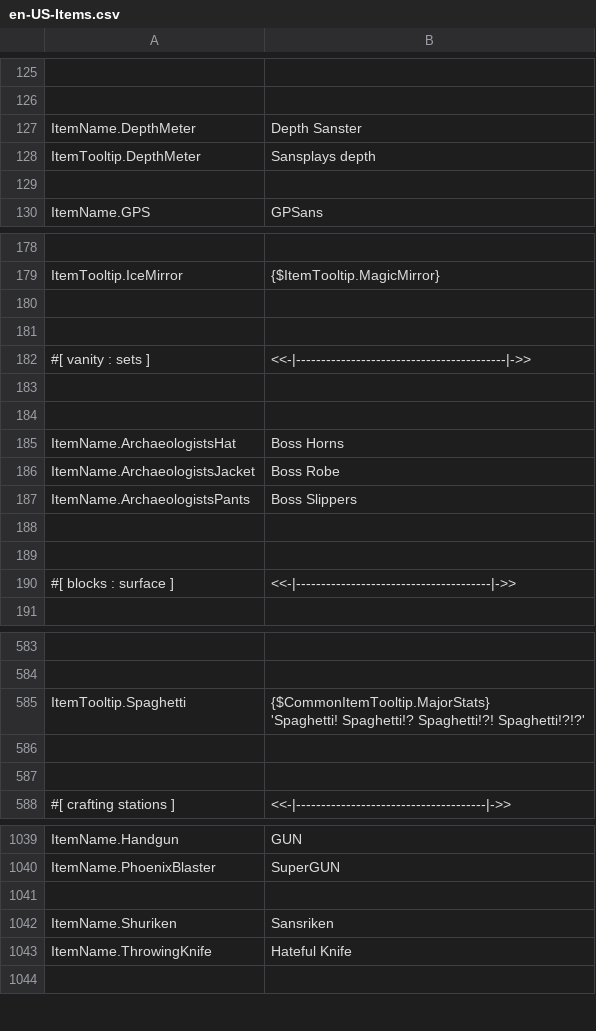
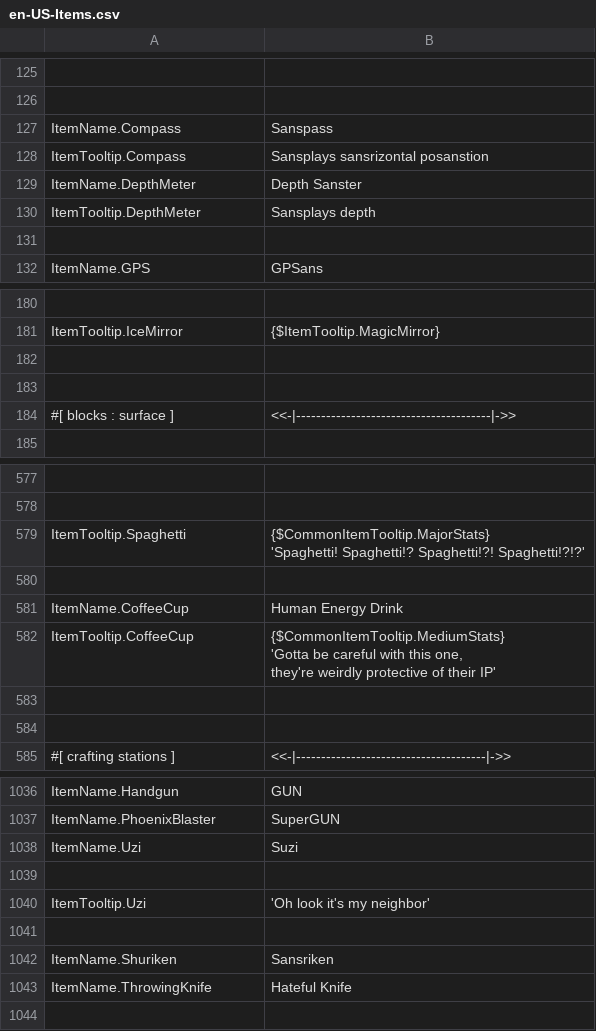
Before and after one commit to ThEnderYoshi/sf-terraria-adventure, a CSV file: Content/Localization/en-US-Items.csv, drawn as a sheet; only a part is shown, gaps mark what is left out; removed rows and columns are numbered as before the commit, all else as after; ↵ is a line break in a cell; the diff names each change by its address in the sheet, - before the commit and + after, or states it on an @@ line.

```diff
--- a/Content/Localization/en-US-Items.csv
+++ b/Content/Localization/en-US-Items.csv
+row 127: ItemName.Compass | Sanspass
+row 128: ItemTooltip.Compass | Sansplays sansrizontal posanstion
-row 180: (empty)
-row 181: (empty)
-row 182: #[ vanity : sets ] | <<-|------------------------------------------|->>
-row 183: (empty)
-row 184: (empty)
-row 185: ItemName.ArchaeologistsHat | Boss Horns
-row 186: ItemName.ArchaeologistsJacket | Boss Robe
-row 187: ItemName.ArchaeologistsPants | Boss Slippers
+row 581: ItemName.CoffeeCup | Human Energy Drink
+row 582: ItemTooltip.CoffeeCup | {$CommonItemTooltip.MediumStats} ↵ 'Gotta be careful with this one, ↵ they're weirdly protective of their IP'
+row 583: (empty)
+row 1038: ItemName.Uzi | Suzi
+row 1039: (empty)
+row 1040: ItemTooltip.Uzi | 'Oh look it's my neighbor'
```
Also changed, not shown: Content/Localization/en-US-Buffs.csv, Content/Localization/en-US-ItemsArmor.csv, 10 other files.
